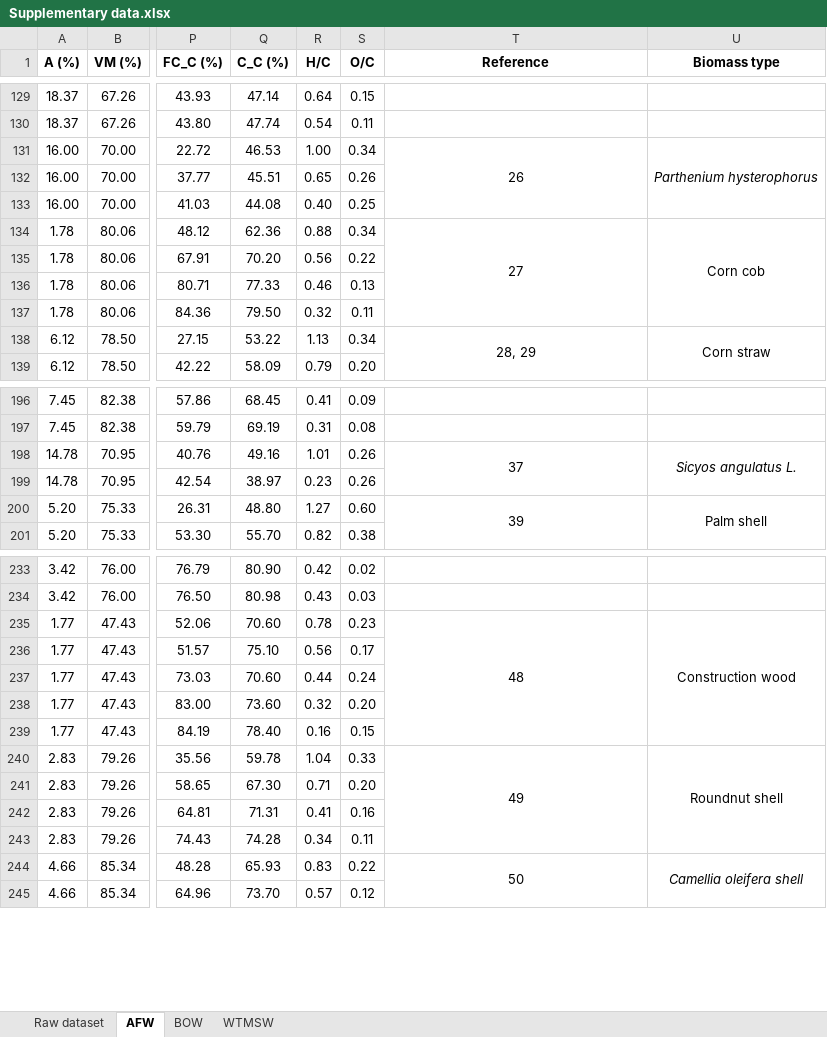
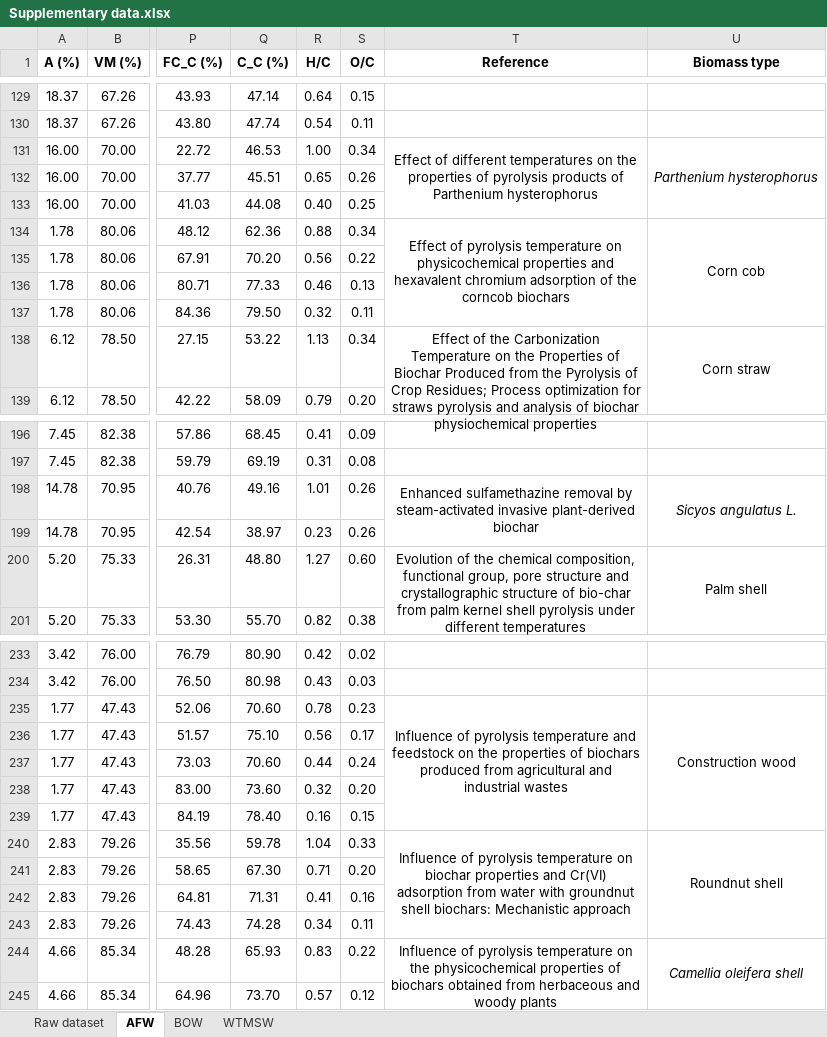
Before and after one commit to jinying0705/biochar-pso-app-v2, an Excel workbook: Supplementary data.xlsx, sheet AFW, drawn as a sheet; only a part is shown, gaps mark what is left out; values as stored, in another font and other column widths than the file's, no borders; the diff covers the shown part only; the diff names each change by its address in the sheet, - before the commit and + after, or states it on an @@ line.

```diff
--- a/Supplementary data.xlsx (sheet AFW)
+++ b/Supplementary data.xlsx (sheet AFW)
-T131 (Reference): 26
+T131 (Reference): Effect of different temperatures on the properties of pyrolysis products of Parthenium hysterophorus
-T134 (Reference): 27
+T134 (Reference): Effect of pyrolysis temperature on physicochemical properties and hexavalent chromium adsorption of the corncob biochars
-T138 (Reference): 28, 29
+T138 (Reference): Effect of the Carbonization Temperature on the Properties of Biochar Produced from the Pyrolysis of Crop Residues; Process optimization for straws pyrolysis and analysis of biochar physiochemical properties
-T198 (Reference): 37
+T198 (Reference): Enhanced sulfamethazine removal by steam-activated invasive plant-derived biochar
-T200 (Reference): 39
+T200 (Reference): Evolution of the chemical composition, functional group, pore structure and crystallographic structure of bio-char from palm kernel shell pyrolysis under different temperatures
-T235 (Reference): 48
+T235 (Reference): Influence of pyrolysis temperature and feedstock on the properties of biochars produced from agricultural and industrial wastes
-T240 (Reference): 49
+T240 (Reference): Influence of pyrolysis temperature on biochar properties and Cr(VI) adsorption from water with groundnut shell biochars: Mechanistic approach
-T244 (Reference): 50
+T244 (Reference): Influence of pyrolysis temperature on the physicochemical properties of biochars obtained from herbaceous and woody plants
```
Also changed, not shown: 41 edited cells elsewhere in this sheet, sheet Raw dataset, sheet BOW, sheet WTMSW.
